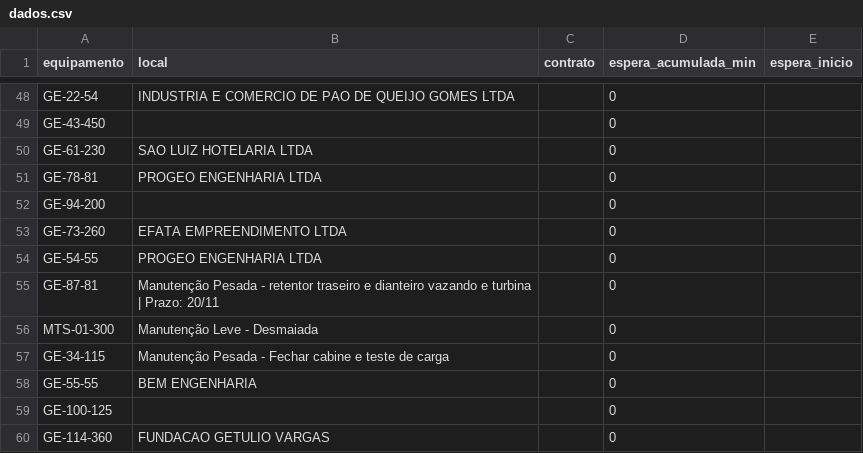
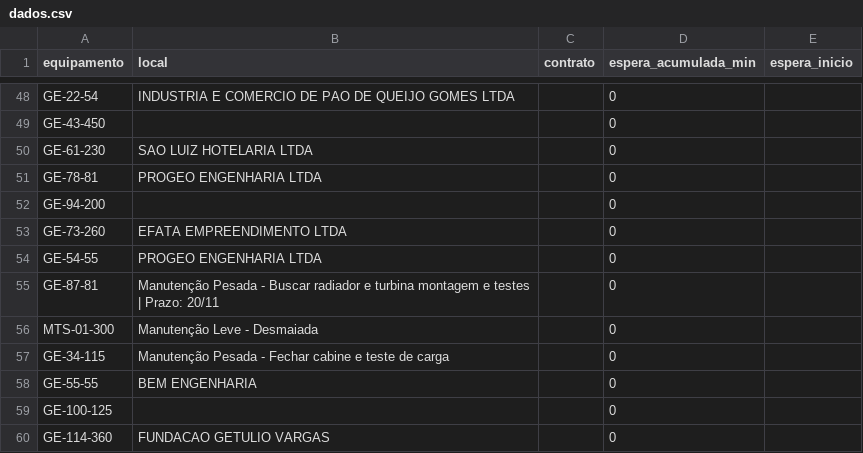
Before and after one commit to milwardarthur-prog/testemanut, a CSV file: dados.csv, drawn as a sheet; only a part is shown, gaps mark what is left out.

Commit message:
Atualização automática via SiteManut

```diff
--- a/dados.csv
+++ b/dados.csv
@@ -54,3 +54,3 @@ GE-73-260,EFATA EMPREENDIMENTO LTDA,,0,
 GE-54-55,PROGEO ENGENHARIA LTDA,,0,
-GE-87-81,Manutenção Pesada - retentor traseiro e dianteiro vazando e turbina | Prazo: 20/11,,0,
+GE-87-81,Manutenção Pesada - Buscar radiador e turbina montagem e testes | Prazo: 20/11,,0,
 MTS-01-300,Manutenção Leve - Desmaiada,,0,
```
